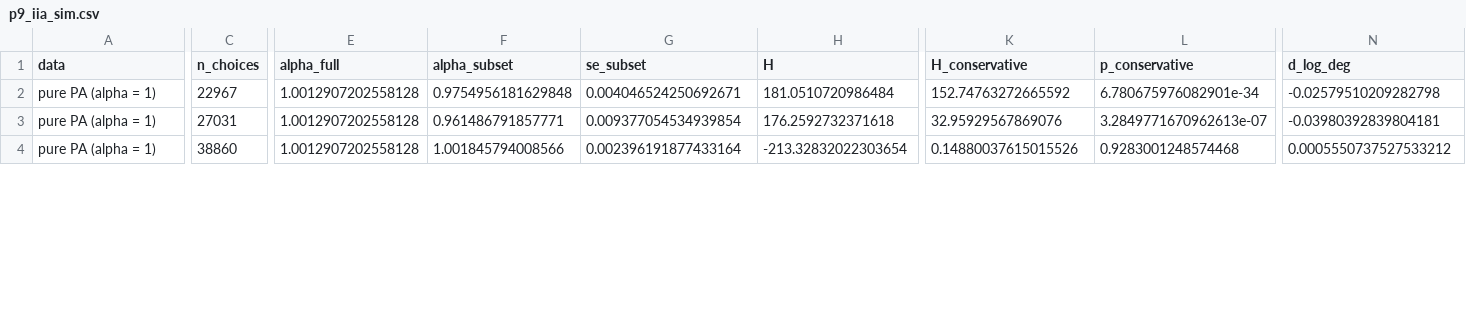
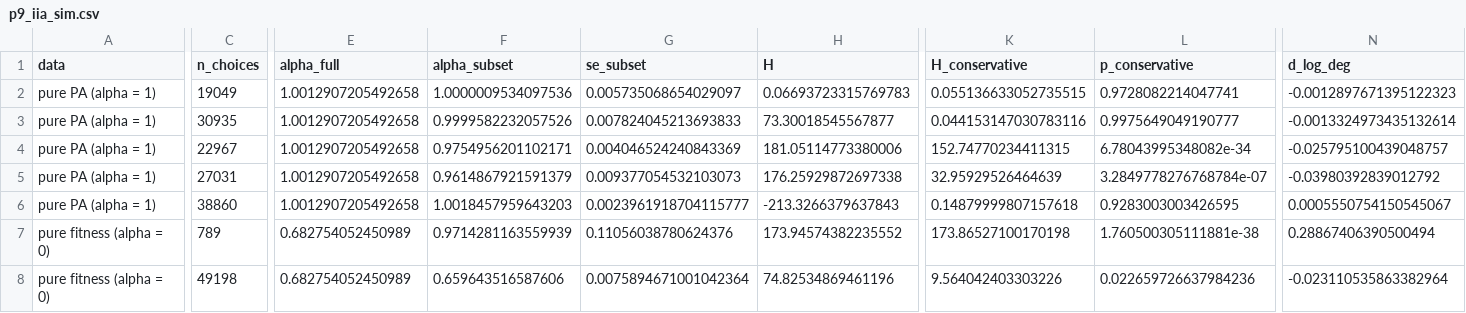
Before and after one commit to CaroVon/Model_Eco, a CSV file: reports/2026-10-30/tables/p9_iia_sim.csv, drawn as a sheet; only a part is shown, gaps mark what is left out; addresses are those after the commit; rows hold the shown columns only; the diff covers the shown part only; the diff names each change by its address in the sheet, - before the commit and + after, or states it on an @@ line.

```diff
--- a/reports/2026-10-30/tables/p9_iia_sim.csv
+++ b/reports/2026-10-30/tables/p9_iia_sim.csv
+row 2: pure PA (alpha = 1) | 19049 | 1.0012907205492658 | 1.0000009534097536 | 0.005735068654029097 | 0.06693723315769783 | 0.055136633052735515 | 0.9728082214047741 | -0.0012897671395122323
+row 3: pure PA (alpha = 1) | 30935 | 1.0012907205492658 | 0.9999582232057526 | 0.007824045213693833 | 73.30018545567877 | 0.044153147030783116 | 0.9975649049190777 | -0.0013324973435132614
-E4:E6 (alpha_full): 1.0012907202558128
+E4:E6 (alpha_full): 1.0012907205492658
-F4 (alpha_subset): 0.9754956181629848
+F4 (alpha_subset): 0.9754956201102171
-G4 (se_subset): 0.004046524250692671
+G4 (se_subset): 0.004046524240843369
-H4 (H): 181.0510720986484
+H4 (H): 181.05114773380006
-K4 (H_conservative): 152.74763272665592
+K4 (H_conservative): 152.74770234411315
-L4 (p_conservative): 6.780675976082901e-34
+L4 (p_conservative): 6.78043995348082e-34
-N4 (d_log_deg): -0.02579510209282798
+N4 (d_log_deg): -0.025795100439048757
-F5 (alpha_subset): 0.961486791857771
+F5 (alpha_subset): 0.9614867921591379
-G5 (se_subset): 0.009377054534939854
+G5 (se_subset): 0.009377054532103073
-H5 (H): 176.2592732371618
+H5 (H): 176.25929872697338
-K5 (H_conservative): 32.95929567869076
+K5 (H_conservative): 32.95929526464639
-L5 (p_conservative): 3.2849771670962613e-07
+L5 (p_conservative): 3.2849778276768784e-07
-N5 (d_log_deg): -0.03980392839804181
+N5 (d_log_deg): -0.03980392839012792
-F6 (alpha_subset): 1.001845794008566
+F6 (alpha_subset): 1.0018457959643203
-G6 (se_subset): 0.002396191877433164
+G6 (se_subset): 0.0023961918704115777
-H6 (H): -213.32832022303654
+H6 (H): -213.3266379637843
-K6 (H_conservative): 0.14880037615015526
+K6 (H_conservative): 0.14879999807157618
-L6 (p_conservative): 0.9283001248574468
+L6 (p_conservative): 0.9283003003426595
-N6 (d_log_deg): 0.0005550737527533212
+N6 (d_log_deg): 0.0005550754150545067
+row 7: pure fitness (alpha = 0) | 789 | 0.682754052450989 | 0.9714281163559939 | 0.11056038780624376 | 173.94574382235552 | 173.86527100170198 | 1.760500305111881e-38 | 0.28867406390500494
+row 8: pure fitness (alpha = 0) | 49198 | 0.682754052450989 | 0.659643516587606 | 0.0075894671001042364 | 74.82534869461196 | 9.564042403303226 | 0.022659726637984236 | -0.023110535863382964
```
Also changed, not shown: 32 edited cells elsewhere in this file, reports/2026-10-30/tables/p12_mirror.csv, reports/2026-10-30/tables/p9_iia.csv, 10 other files.
